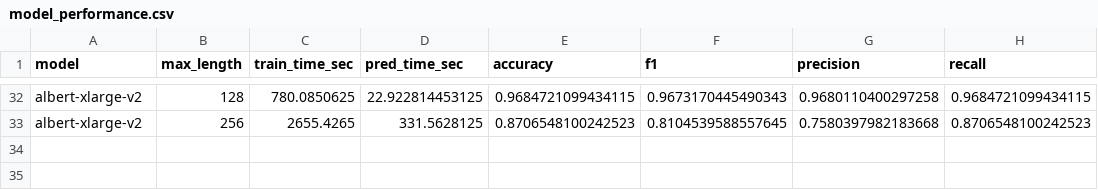
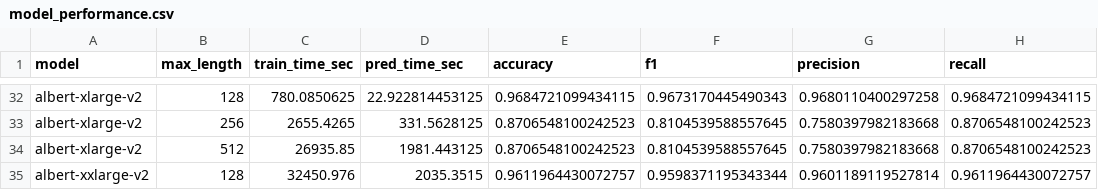
Before and after one commit to jeffreywallphd/LMForge, a CSV file: Sandbox/Cletus/model_performance.csv, drawn as a sheet; only a part is shown, gaps mark what is left out.

Commit message:
albertxxv3

```diff
--- a/Sandbox/Cletus/model_performance.csv
+++ b/Sandbox/Cletus/model_performance.csv
@@ -33 +33,3 @@ albert-xlarge-v2,128,780.0850625,22.922814453125,0.9684721099434115,0.9673170445
 albert-xlarge-v2,256,2655.4265,331.5628125,0.8706548100242523,0.8104539588557645,0.7580397982183668,0.8706548100242523
+albert-xlarge-v2,512,26935.85,1981.443125,0.8706548100242523,0.8104539588557645,0.7580397982183668,0.8706548100242523
+albert-xxlarge-v2,128,32450.976,2035.3515,0.9611964430072757,0.9598371195343344,0.9601189119527814,0.9611964430072757
```
Also changed, not shown: 1 other file.
